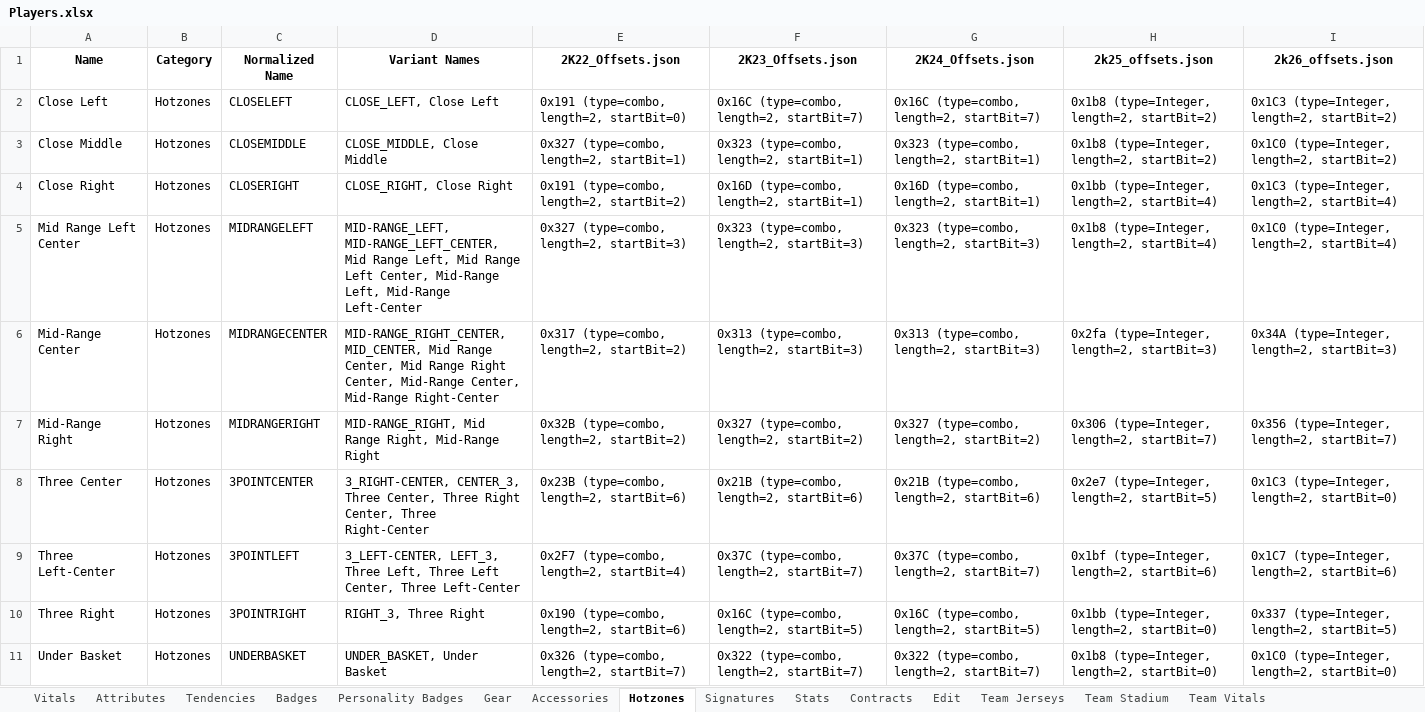
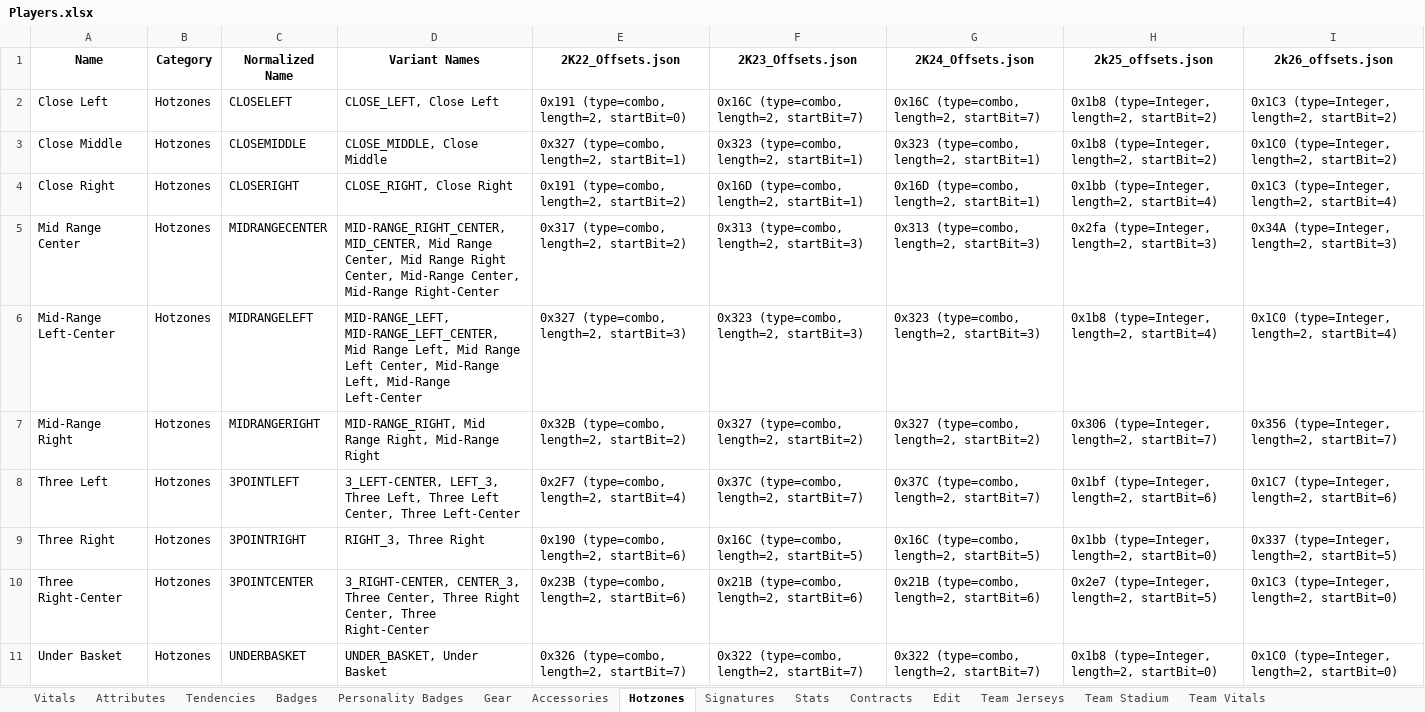
Before and after one commit to discobisco/2k26-Editor, an Excel workbook: nba2k26_editor/Offsets/Players.xlsx, sheet Hotzones, drawn as a sheet; values as stored, in another font and other column widths than the file's, no borders; removed rows and columns are numbered as before the commit, all else as after; the diff names each change by its address in the sheet, - before the commit and + after, or states it on an @@ line.

```diff
--- a/nba2k26_editor/Offsets/Players.xlsx (sheet Hotzones)
+++ b/nba2k26_editor/Offsets/Players.xlsx (sheet Hotzones)
-row 5: Mid Range Left Center | Hotzones | MIDRANGELEFT | MID-RANGE_LEFT, MID-RANGE_LEFT_CENTER, Mid Range Left, Mid Range Left Center, Mid-Range Left, Mid-Range Left-Center | 0x327 (type=combo, length=2, startBit=3) | 0x323 (type=combo, length=2, startBit=3) | 0x323 (type=combo, length=2, startBit=3) | 0x1b8 (type=Integer, length=2, startBit=4) | 0x1C0 (type=Integer, length=2, startBit=4)
-A5 (Name): Mid-Range Center
+A5 (Name): Mid Range Center
+row 6: Mid-Range Left-Center | Hotzones | MIDRANGELEFT | MID-RANGE_LEFT, MID-RANGE_LEFT_CENTER, Mid Range Left, Mid Range Left Center, Mid-Range Left, Mid-Range Left-Center | 0x327 (type=combo, length=2, startBit=3) | 0x323 (type=combo, length=2, startBit=3) | 0x323 (type=combo, length=2, startBit=3) | 0x1b8 (type=Integer, length=2, startBit=4) | 0x1C0 (type=Integer, length=2, startBit=4)
-row 8: Three Center | Hotzones | 3POINTCENTER | 3_RIGHT-CENTER, CENTER_3, Three Center, Three Right Center, Three Right-Center | 0x23B (type=combo, length=2, startBit=6) | 0x21B (type=combo, length=2, startBit=6) | 0x21B (type=combo, length=2, startBit=6) | 0x2e7 (type=Integer, length=2, startBit=5) | 0x1C3 (type=Integer, length=2, startBit=0)
-A8 (Name): Three Left-Center
+A8 (Name): Three Left
+row 10: Three Right-Center | Hotzones | 3POINTCENTER | 3_RIGHT-CENTER, CENTER_3, Three Center, Three Right Center, Three Right-Center | 0x23B (type=combo, length=2, startBit=6) | 0x21B (type=combo, length=2, startBit=6) | 0x21B (type=combo, length=2, startBit=6) | 0x2e7 (type=Integer, length=2, startBit=5) | 0x1C3 (type=Integer, length=2, startBit=0)
```
Also changed, not shown: sheet Accessories, sheet Tendencies, nba2k26_editor/Offsets/LeagueData.xlsx, nba2k26_editor/Offsets/Stadiums.xlsx, 38 other files.
